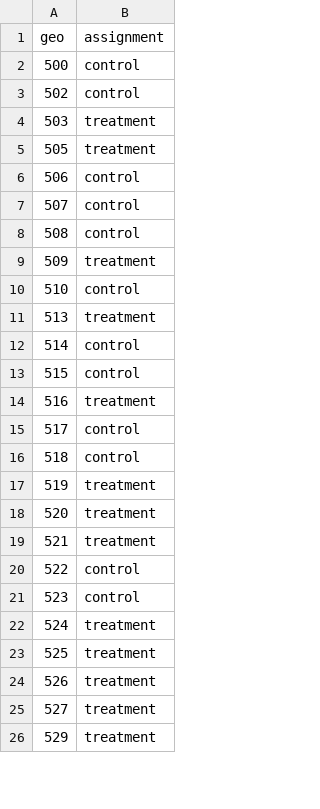
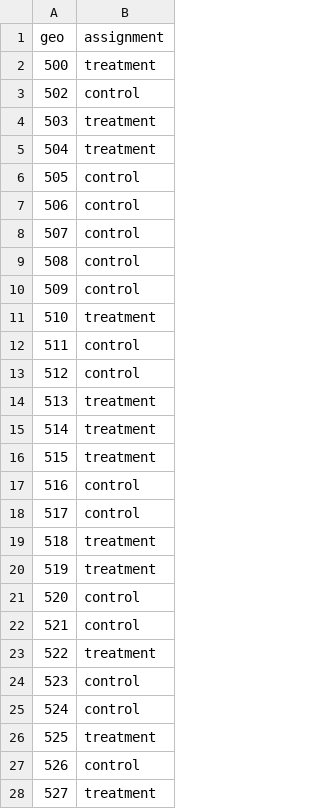
Before and after one commit to Glenn-Harless/geo-causal-inference, a CSV file: output/client1/design/data/geo_assignments.csv, drawn as a sheet; only a part is shown; the shorter side is filled out with more unchanged rows; the diff covers the shown part only.

```diff
--- a/output/client1/design/data/geo_assignments.csv
+++ b/output/client1/design/data/geo_assignments.csv
@@ -1,6 +1,7 @@
 geo,assignment
-500,control
+500,treatment
 502,control
 503,treatment
-505,treatment
+504,treatment
+505,control
 506,control
@@ -8,18 +9,20 @@ geo,assignment
 508,control
-509,treatment
-510,control
+509,control
+510,treatment
+511,control
+512,control
 513,treatment
-514,control
-515,control
-516,treatment
+514,treatment
+515,treatment
+516,control
 517,control
-518,control
+518,treatment
 519,treatment
-520,treatment
-521,treatment
-522,control
+520,control
+521,control
+522,treatment
 523,control
-524,treatment
+524,control
 525,treatment
-526,treatment
+526,control
 527,treatment
```
Also changed, not shown: 5 added rows and 89 edited cells elsewhere in this file, output/client1/design/data/design_results.csv, 5 other files.
